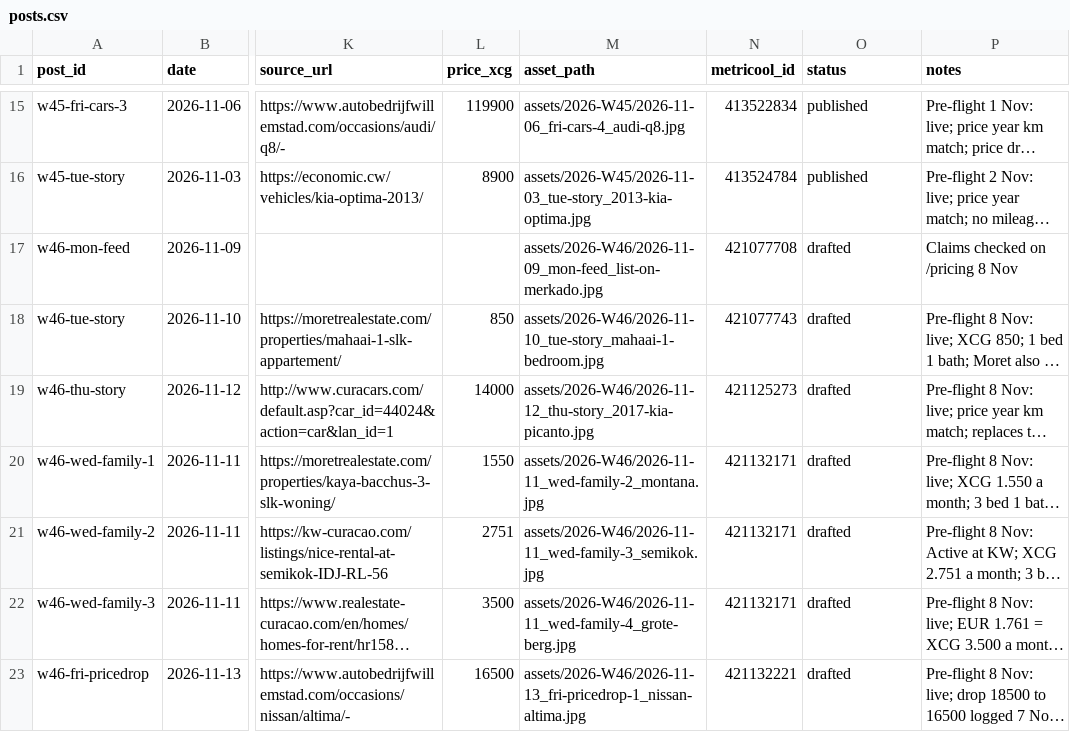
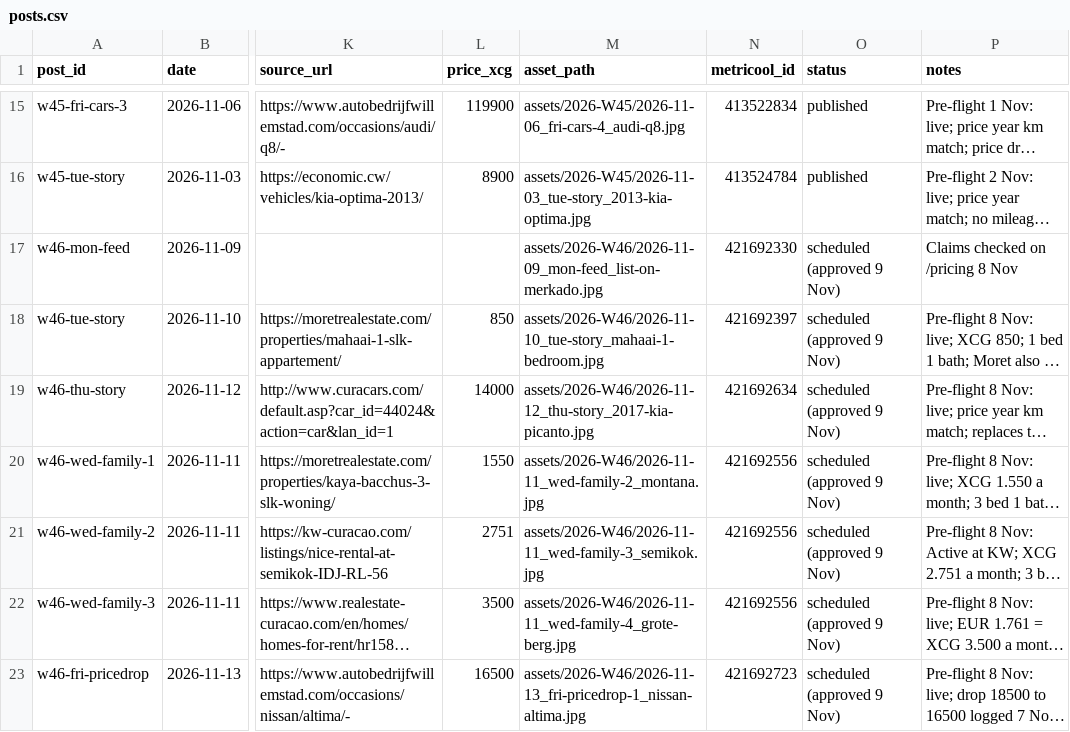
Before and after one commit to Kolektivo/merkado-socials, a CSV file: state/posts.csv, drawn as a sheet; only a part is shown, gaps mark what is left out; long unchanged cells end in …; the diff names each change by its address in the sheet, - before the commit and + after, or states it on an @@ line.

```diff
--- a/state/posts.csv
+++ b/state/posts.csv
-N17 (metricool_id): 421077708
+N17 (metricool_id): 421692330
-O17:O23 (status): drafted
+O17:O23 (status): scheduled (approved 9 Nov)
-N18 (metricool_id): 421077743
+N18 (metricool_id): 421692397
-N19 (metricool_id): 421125273
+N19 (metricool_id): 421692634
-N20:N22 (metricool_id): 421132171
+N20:N22 (metricool_id): 421692556
-N23 (metricool_id): 421132221
+N23 (metricool_id): 421692723
```
Also changed, not shown: 2 other files.
